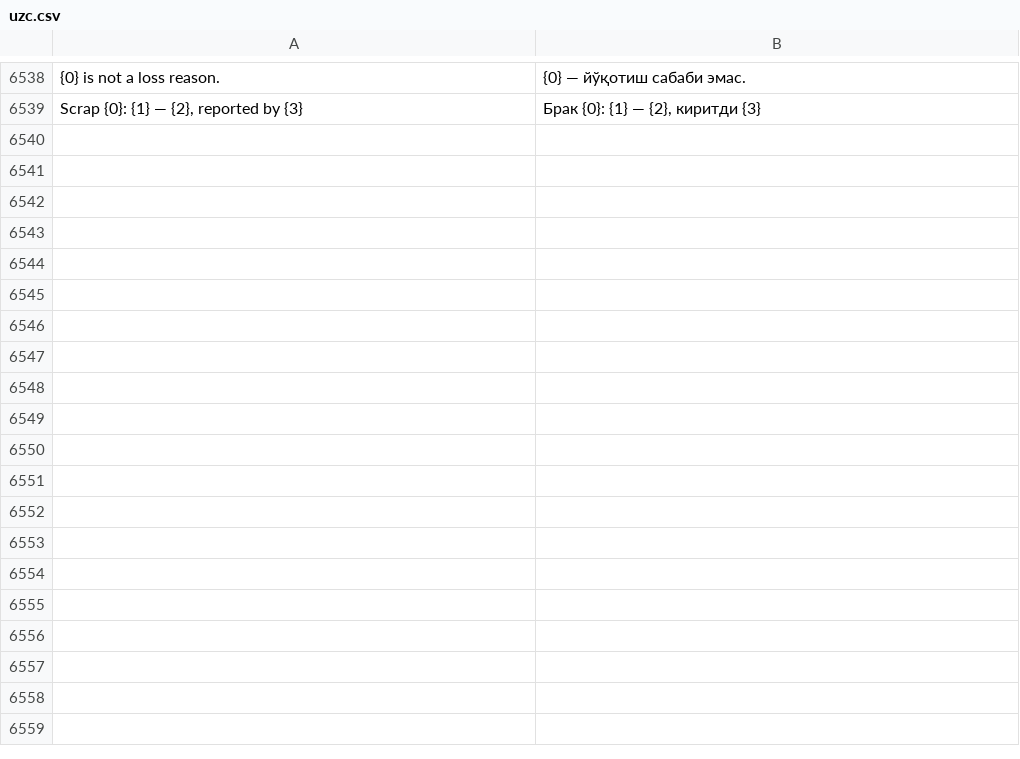
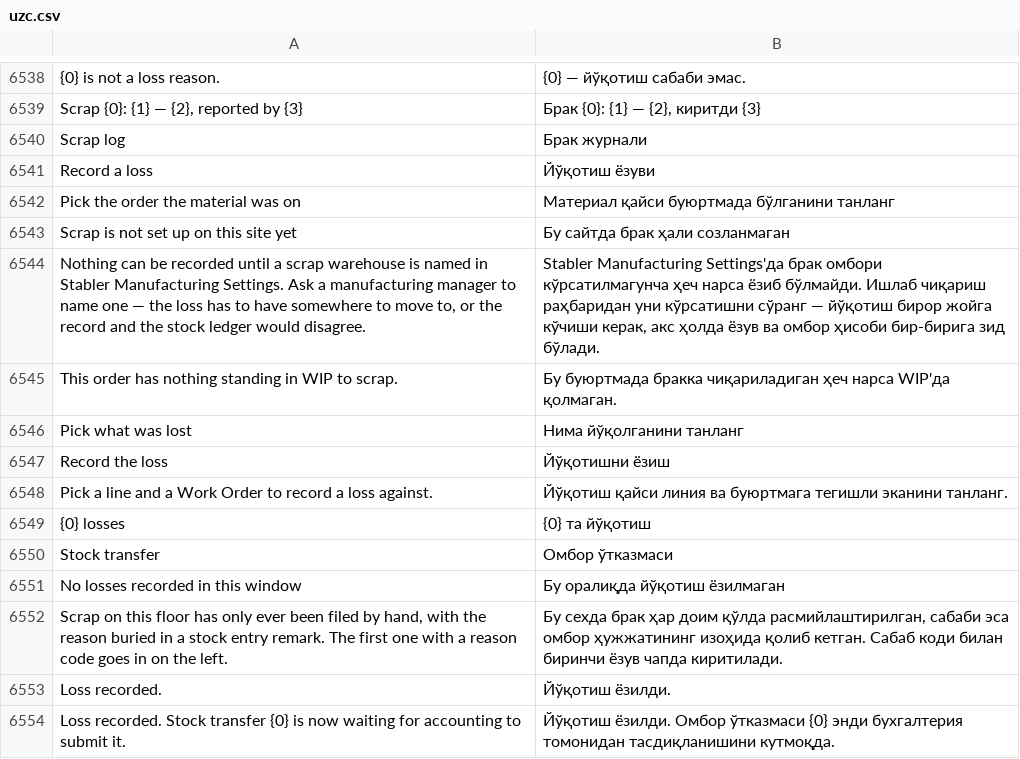
Before and after one commit to zvictory/stabler, a CSV file: stabler/translations/uzc.csv, drawn as a sheet; only a part is shown, gaps mark what is left out; the diff names each change by its address in the sheet, - before the commit and + after, or states it on an @@ line.

```diff
--- a/stabler/translations/uzc.csv
+++ b/stabler/translations/uzc.csv
+row 6540: Scrap log | Брак журнали
+row 6541: Record a loss | Йўқотиш ёзуви
+row 6542: Pick the order the material was on | Материал қайси буюртмада бўлганини танланг
+row 6543: Scrap is not set up on this site yet | Бу сайтда брак ҳали созланмаган
+row 6544: Nothing can be recorded until a scrap warehouse is named in Stabler Manufacturing Settings. Ask a manufacturing manager to name one — the loss has to have somewhere to move to, or the record and the stock ledger would disagree. | Stabler Manufacturing Settings'да брак омбори кўрсатилмагунча ҳеч нарса ёзиб бўлмайди. Ишлаб чиқариш раҳбаридан уни кўрсатишни сўранг — йўқотиш бирор жойга кўчиши керак, акс ҳолда ёзув ва омбор ҳисоби бир-бирига зид бўлади.
+row 6545: This order has nothing standing in WIP to scrap. | Бу буюртмада бракка чиқариладиган ҳеч нарса WIP'да қолмаган.
+row 6546: Pick what was lost | Нима йўқолганини танланг
+row 6547: Record the loss | Йўқотишни ёзиш
+row 6548: Pick a line and a Work Order to record a loss against. | Йўқотиш қайси линия ва буюртмага тегишли эканини танланг.
+row 6549: {0} losses | {0} та йўқотиш
+row 6550: Stock transfer | Омбор ўтказмаси
+row 6551: No losses recorded in this window | Бу оралиқда йўқотиш ёзилмаган
+row 6552: Scrap on this floor has only ever been filed by hand, with the reason buried in a stock entry remark. The first one with a reason code goes in on the left. | Бу сехда брак ҳар доим қўлда расмийлаштирилган, сабаби эса омбор ҳужжатининг изоҳида қолиб кетган. Сабаб коди билан биринчи ёзув чапда киритилади.
+row 6553: Loss recorded. | Йўқотиш ёзилди.
+row 6554: Loss recorded. Stock transfer {0} is now waiting for accounting to submit it. | Йўқотиш ёзилди. Омбор ўтказмаси {0} энди бухгалтерия томонидан тасдиқланишини кутмоқда.
```
Also changed, not shown: stabler/translations/en.csv, stabler/translations/ru.csv, 8 other files.
